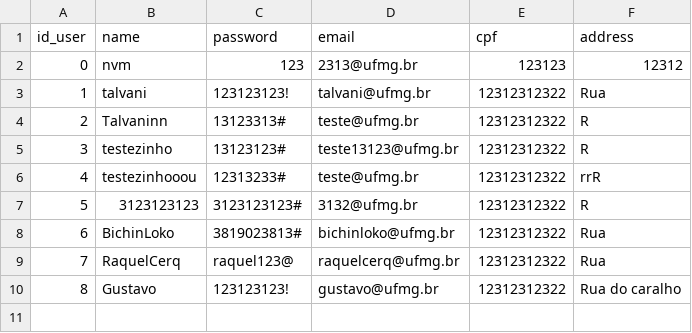
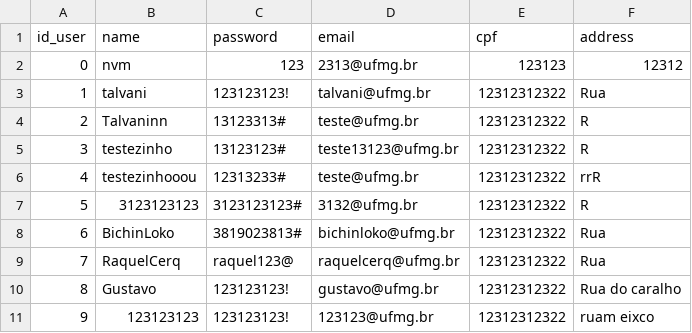
Before and after one commit to nuvemnm/petshop, a CSV file: csv/users.csv, drawn as a sheet; the diff names each change by its address in the sheet, - before the commit and + after, or states it on an @@ line.

Commit message:
registro com user database

```diff
--- a/csv/users.csv
+++ b/csv/users.csv
+row 11: 9 | 123123123 | 123123123! | 123123@ufmg.br | 12312312322 | ruam eixco
```
Also changed, not shown: 3 other files.
